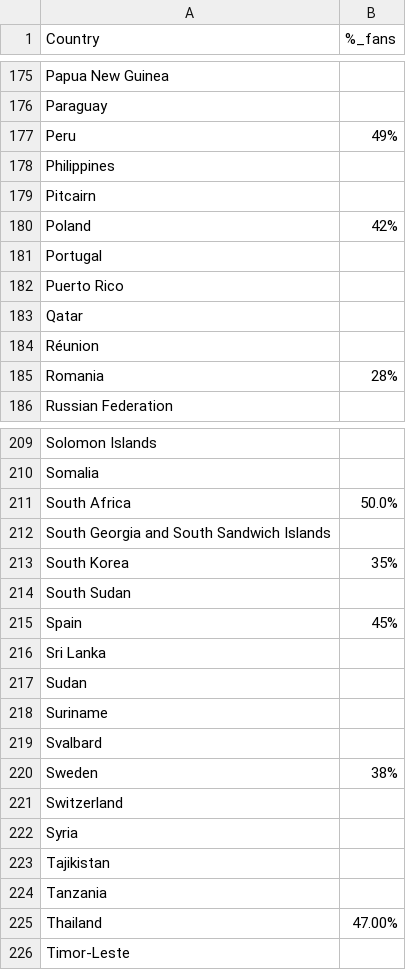
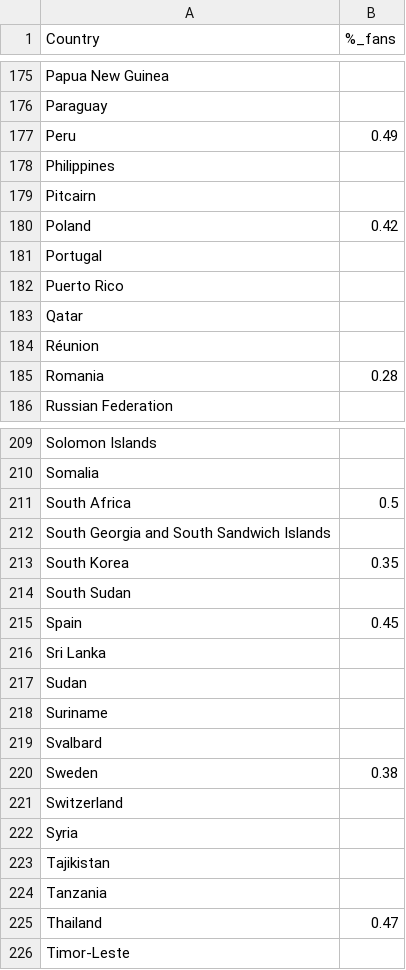
Before and after one commit to MaximeLetailleur/MaximeLetailleur.github.io, a CSV file: foot_followers.csv, drawn as a sheet; only a part is shown, gaps mark what is left out; the diff covers the shown part only.

```diff
--- a/foot_followers.csv
+++ b/foot_followers.csv
@@ -176,6 +176,6 @@ Papua New Guinea,
 Paraguay,
-Peru,49%
+Peru,0.49
 Philippines,
 Pitcairn,
-Poland,42%
+Poland,0.42
 Portugal,
@@ -184,3 +184,3 @@ Qatar,
 Réunion,
-Romania,28%
+Romania,0.28
 Russian Federation,
@@ -210,7 +210,7 @@ Solomon Islands,
 Somalia,
-South Africa,50.0%
+South Africa,0.5
 South Georgia and South Sandwich Islands,
-South Korea,35%
+South Korea,0.35
 South Sudan,
-Spain,45%
+Spain,0.45
 Sri Lanka,
@@ -219,3 +219,3 @@ Suriname,
 Svalbard,
-Sweden,38%
+Sweden,0.38
 Switzerland,
@@ -224,3 +224,3 @@ Tajikistan,
 Tanzania,
-Thailand,47.00%
+Thailand,0.47
 Timor-Leste,
```
Also changed, not shown: 25 edited cells elsewhere in this file.
